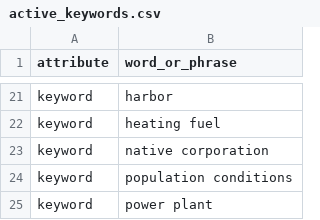
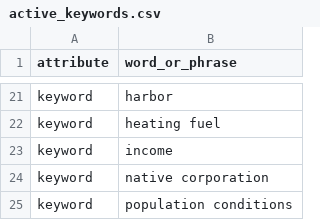
Before and after one commit to acep-aedg/aedg-data-pond, a CSV file: registry/active_keywords.csv, drawn as a sheet; only a part is shown, gaps mark what is left out; the shorter side is filled out with more unchanged rows; the diff names each change by its address in the sheet, - before the commit and + after, or states it on an @@ line.

```diff
--- a/registry/active_keywords.csv
+++ b/registry/active_keywords.csv
+row 23: keyword | income
```
Also changed, not shown: registry/fields.csv, 4 other files.
